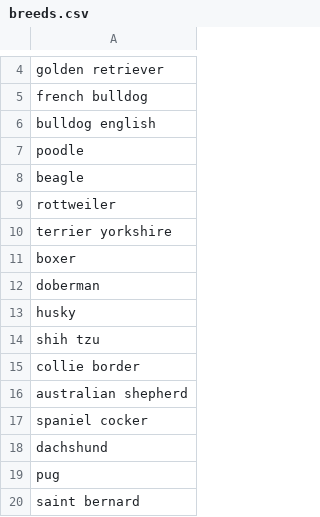
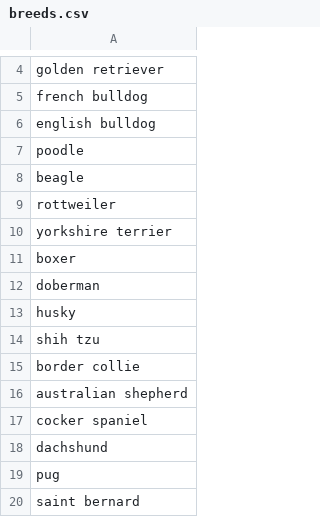
Before and after one commit to SzurmaiBence0413/Kutyafarm, a CSV file: server/database/csv/breeds.csv, drawn as a sheet; only a part is shown, gaps mark what is left out.

Commit message:
breed.csv javitas

```diff
--- a/server/database/csv/breeds.csv
+++ b/server/database/csv/breeds.csv
@@ -5,3 +5,3 @@ golden retriever
 french bulldog
-bulldog english
+english bulldog
 poodle
@@ -9,3 +9,3 @@ beagle
 rottweiler
-terrier yorkshire
+yorkshire terrier
 boxer
@@ -14,5 +14,5 @@ husky
 shih tzu
-collie border
+border collie
 australian shepherd
-spaniel cocker
+cocker spaniel
 dachshund
```
